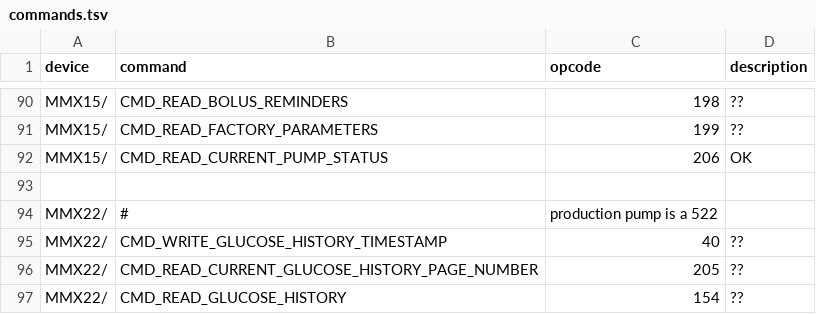
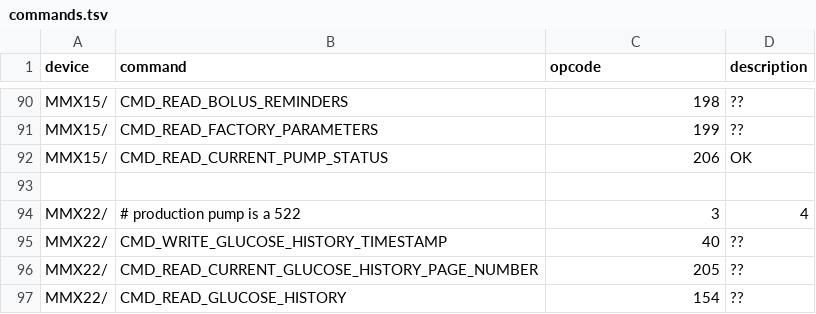
Before and after one commit to openaps/decocare-clean, a TSV file: doc/commands.tsv, drawn as a sheet; only a part is shown, gaps mark what is left out; removed rows and columns are numbered as before the commit, all else as after; the diff names each change by its address in the sheet, - before the commit and + after, or states it on an @@ line.

Commit message:
progress on tabs
Former-commit-id: 52185adbb75e2b4d6bf624fd6643b90a97b215e5
Former-commit-id: 8608160db7f2c694fd37eef2370cad9262039d78 [formerly b11ccc68703921664f7f204c8a274e4ee0ed897b]
Former-commit-id: cabb6594531e21ddd77a348b9bab628553873c3f
Former-commit-id: 94996355e5b9e3b84ad83af958992446506f3d88

```diff
--- a/doc/commands.tsv
+++ b/doc/commands.tsv
-row 94: MMX22/ | # | production pump is a 522
+row 94: MMX22/ | # production pump is a 522 | 3 | 4
```
